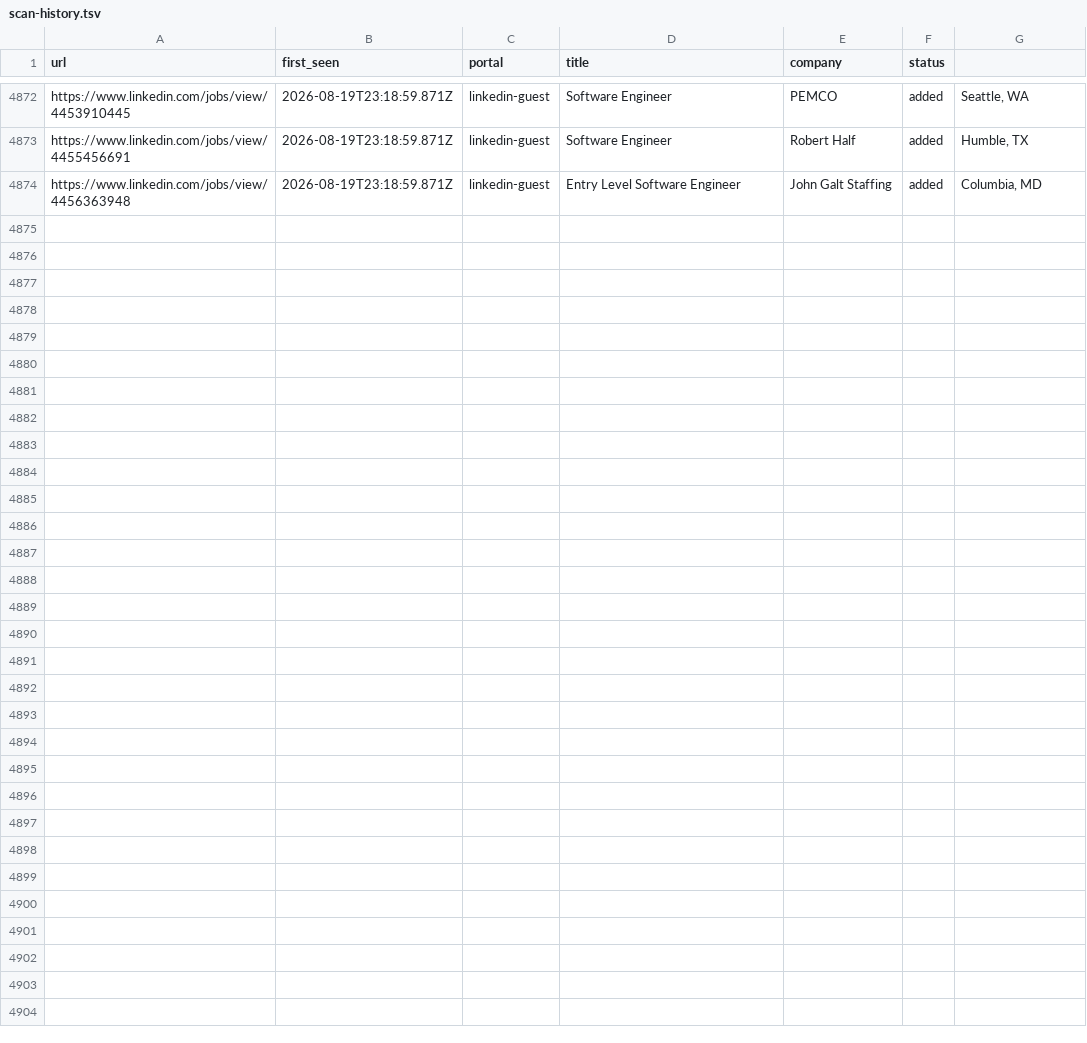
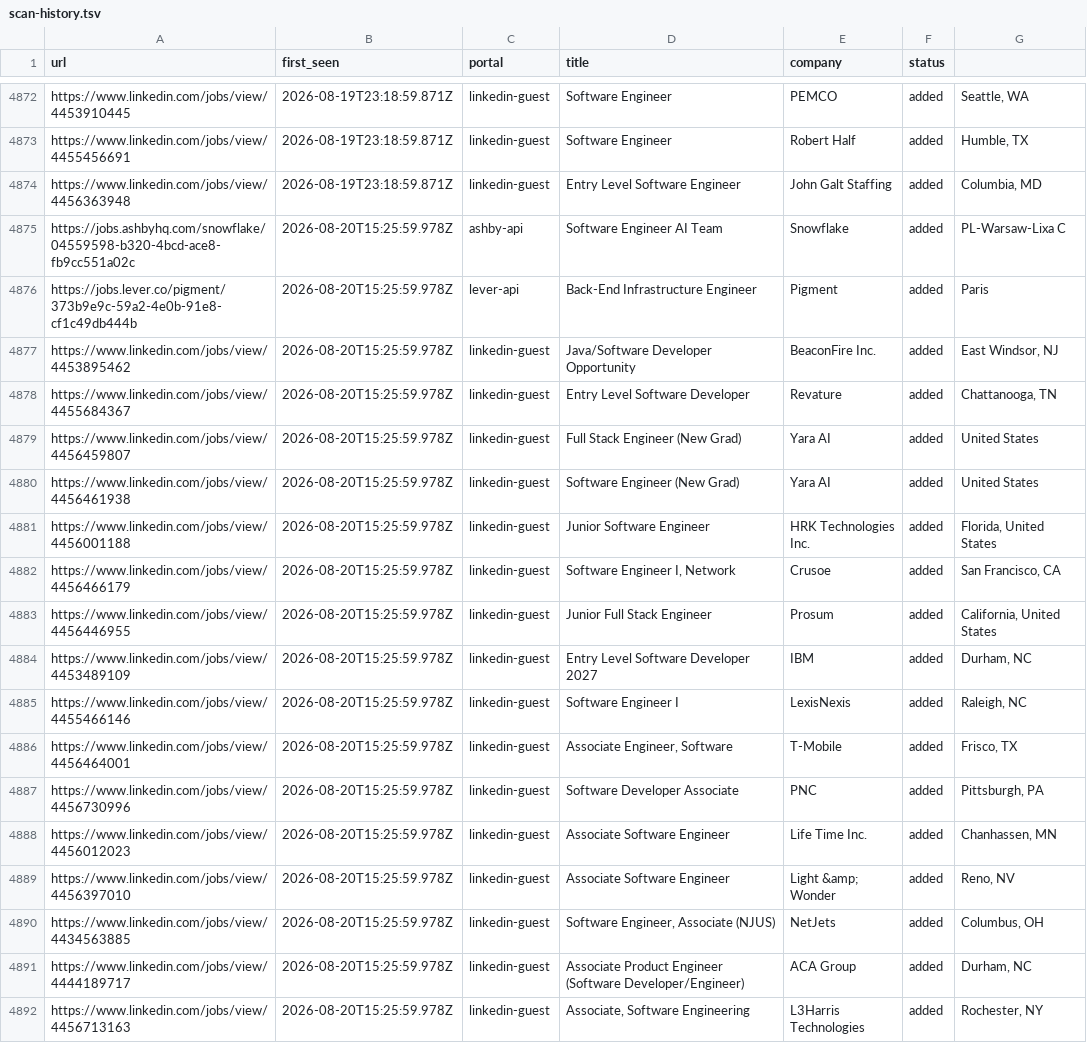
Before and after one commit to Kapo1123/career-ops, a TSV file: data/scan-history.tsv, drawn as a sheet; only a part is shown, gaps mark what is left out.

```diff
--- a/data/scan-history.tsv
+++ b/data/scan-history.tsv
@@ -4874 +4874,19 @@ https://www.linkedin.com/jobs/view/4455456691	2026-08-19T23:18:59.871Z	linkedin-
 https://www.linkedin.com/jobs/view/4456363948	2026-08-19T23:18:59.871Z	linkedin-guest	Entry Level Software Engineer	John Galt Staffing	added	Columbia, MD
+https://jobs.ashbyhq.com/snowflake/04559598-b320-4bcd-ace8-fb9cc551a02c	2026-08-20T15:25:59.978Z	ashby-api	Software Engineer AI Team 	Snowflake	added	PL-Warsaw-Lixa C
+https://jobs.lever.co/pigment/373b9e9c-59a2-4e0b-91e8-cf1c49db444b	2026-08-20T15:25:59.978Z	lever-api	Back-End Infrastructure Engineer	Pigment	added	Paris
+https://www.linkedin.com/jobs/view/4453895462	2026-08-20T15:25:59.978Z	linkedin-guest	Java/Software Developer Opportunity	BeaconFire Inc.	added	East Windsor, NJ
+https://www.linkedin.com/jobs/view/4455684367	2026-08-20T15:25:59.978Z	linkedin-guest	Entry Level Software Developer	Revature	added	Chattanooga, TN
+https://www.linkedin.com/jobs/view/4456459807	2026-08-20T15:25:59.978Z	linkedin-guest	Full Stack Engineer (New Grad)	Yara AI	added	United States
+https://www.linkedin.com/jobs/view/4456461938	2026-08-20T15:25:59.978Z	linkedin-guest	Software Engineer (New Grad)	Yara AI	added	United States
+https://www.linkedin.com/jobs/view/4456001188	2026-08-20T15:25:59.978Z	linkedin-guest	Junior Software Engineer	HRK Technologies Inc.	added	Florida, United States
+https://www.linkedin.com/jobs/view/4456466179	2026-08-20T15:25:59.978Z	linkedin-guest	Software Engineer I, Network	Crusoe	added	San Francisco, CA
+https://www.linkedin.com/jobs/view/4456446955	2026-08-20T15:25:59.978Z	linkedin-guest	Junior Full Stack Engineer	Prosum	added	California, United States
+https://www.linkedin.com/jobs/view/4453489109	2026-08-20T15:25:59.978Z	linkedin-guest	Entry Level Software Developer 2027	IBM	added	Durham, NC
+https://www.linkedin.com/jobs/view/4455466146	2026-08-20T15:25:59.978Z	linkedin-guest	Software Engineer I	LexisNexis	added	Raleigh, NC
+https://www.linkedin.com/jobs/view/4456464001	2026-08-20T15:25:59.978Z	linkedin-guest	Associate Engineer, Software	T-Mobile	added	Frisco, TX
+https://www.linkedin.com/jobs/view/4456730996	2026-08-20T15:25:59.978Z	linkedin-guest	Software Developer Associate	PNC	added	Pittsburgh, PA
+https://www.linkedin.com/jobs/view/4456012023	2026-08-20T15:25:59.978Z	linkedin-guest	Associate Software Engineer	Life Time Inc.	added	Chanhassen, MN
+https://www.linkedin.com/jobs/view/4456397010	2026-08-20T15:25:59.978Z	linkedin-guest	Associate Software Engineer	Light &amp; Wonder	added	Reno, NV
+https://www.linkedin.com/jobs/view/4434563885	2026-08-20T15:25:59.978Z	linkedin-guest	Software Engineer, Associate (NJUS)	NetJets	added	Columbus, OH
+https://www.linkedin.com/jobs/view/4444189717	2026-08-20T15:25:59.978Z	linkedin-guest	Associate Product Engineer (Software Developer/Engineer)	ACA Group	added	Durham, NC
+https://www.linkedin.com/jobs/view/4456713163	2026-08-20T15:25:59.978Z	linkedin-guest	Associate, Software Engineering	L3Harris Technologies	added	Rochester, NY
```
Also changed, not shown: 1 other file.
